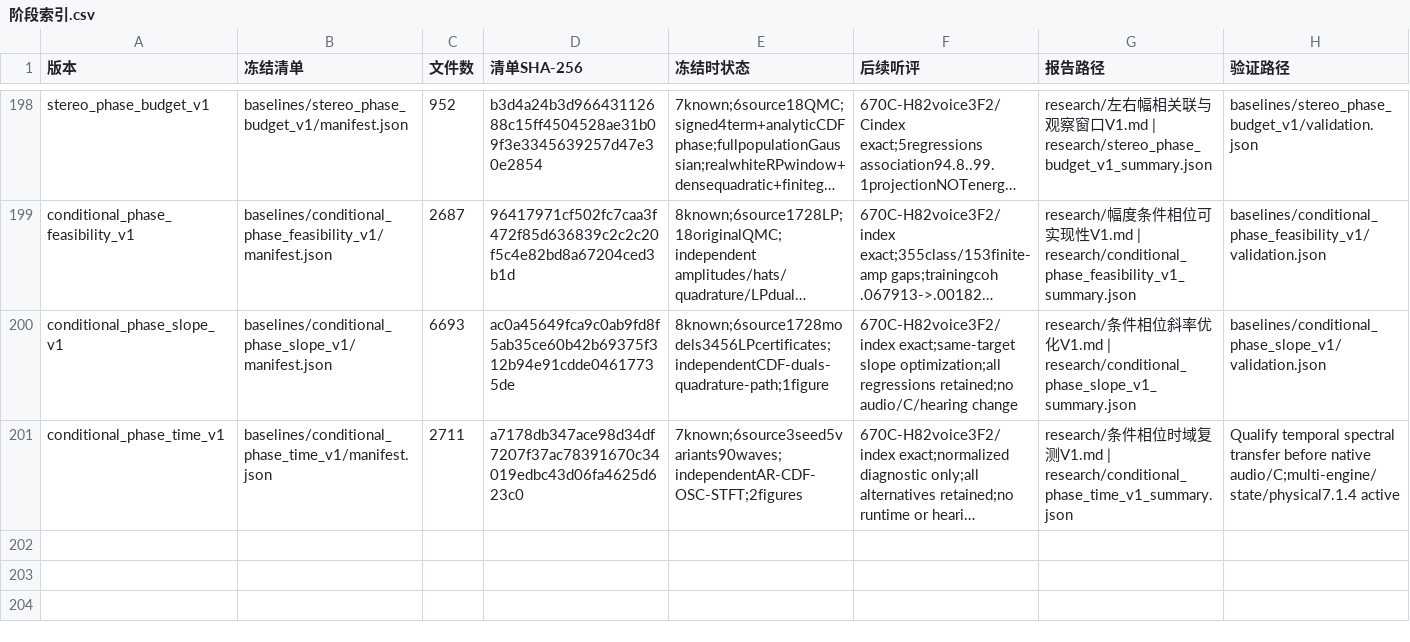
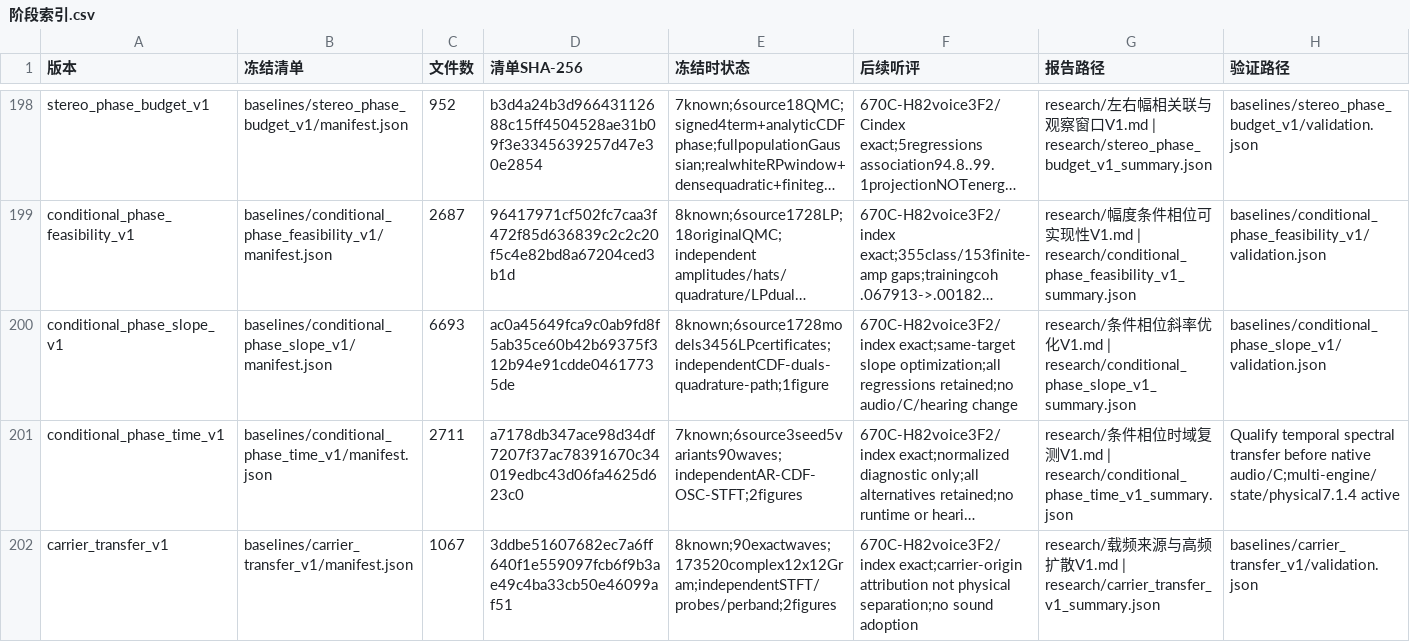
Before and after one commit to Kidrage/VehicleSoundLab, a CSV file: handoff/阶段索引.csv, drawn as a sheet; only a part is shown, gaps mark what is left out; long unchanged cells end in …; the diff names each change by its address in the sheet, - before the commit and + after, or states it on an @@ line.

Commit message:
Account for high-frequency carrier origins and qualify phase-lift controls

```diff
--- a/handoff/阶段索引.csv
+++ b/handoff/阶段索引.csv
+row 202: carrier_transfer_v1 | baselines/carrier_transfer_v1/manifest.json | 1067 | 3ddbe51607682ec7a6ff640f1e559097fcb6f9b3ae49c4ba33cb50e46099af51 | 8known;90exactwaves;173520complex12x12Gram;independentSTFT/probes/perband;2figures | 670C-H82voice3F2/index exact;carrier-origin attribution not physical separation;no sound adoption | research/载频来源与高频扩散V1.md | research/carrier_transfer_v1_summary.json | baselines/carrier_transfer_v1/validation.json
```
Also changed, not shown: 26 other files.
